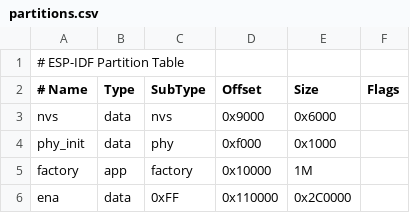
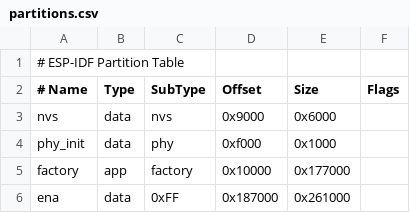
Before and after one commit to Lurkars/esp-ena, a CSV file: partitions.csv, drawn as a sheet.

```diff
--- a/partitions.csv
+++ b/partitions.csv
@@ -4,3 +4,3 @@ nvs,      data, nvs,     0x9000,  0x6000,
 phy_init, data, phy,     0xf000,  0x1000,
-factory,  app,  factory, 0x10000, 1M,
-ena,      data, 0xFF,     0x110000,0x2C0000,
+factory,  app,  factory, 0x10000, 0x177000,
+ena,      data, 0xFF,    0x187000,0x261000,
```
Also changed, not shown: 30 other files.
